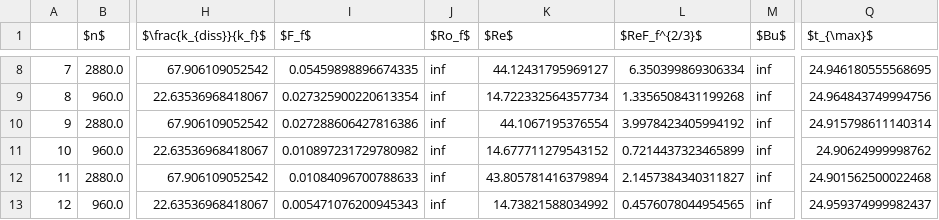
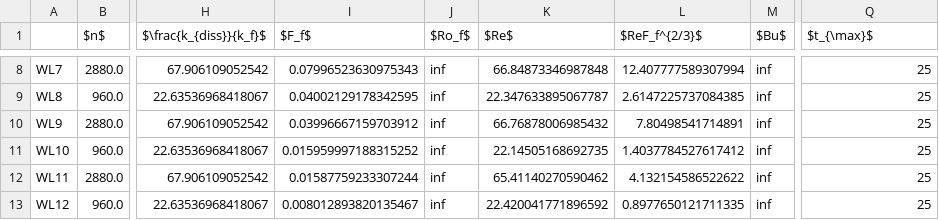
Before and after one commit to ashwinvis/augieretal_jfm_2019_shallow_water, a CSV file: Python/dataframes/df_lap.csv, drawn as a sheet; only a part is shown, gaps mark what is left out; the diff covers the shown part only; the diff names each change by its address in the sheet, - before the commit and + after, or states it on an @@ line.

```diff
--- a/Python/dataframes/df_lap.csv
+++ b/Python/dataframes/df_lap.csv
-A8: 7
+A8: WL7
-I8 ($F_f$): 0.05459898896674335
+I8 ($F_f$): 0.07996523630975343
-K8 ($Re$): 44.12431795969127
+K8 ($Re$): 66.84873346987848
-L8 ($ReF_f^{2/3}$): 6.350399869306334
+L8 ($ReF_f^{2/3}$): 12.407777589307994
-Q8 ($t_{\max}$): 24.946180555568695
+Q8 ($t_{\max}$): 25
-A9: 8
+A9: WL8
-I9 ($F_f$): 0.027325900220613354
+I9 ($F_f$): 0.04002129178342595
-K9 ($Re$): 14.722332564357734
+K9 ($Re$): 22.347633895067787
-L9 ($ReF_f^{2/3}$): 1.3356508431199268
+L9 ($ReF_f^{2/3}$): 2.6147225737084385
-Q9 ($t_{\max}$): 24.964843749994756
+Q9 ($t_{\max}$): 25
-A10: 9
+A10: WL9
-I10 ($F_f$): 0.027288606427816386
+I10 ($F_f$): 0.03996667159703912
-K10 ($Re$): 44.1067195376554
+K10 ($Re$): 66.76878006985432
-L10 ($ReF_f^{2/3}$): 3.9978423405994192
+L10 ($ReF_f^{2/3}$): 7.80498541714891
-Q10 ($t_{\max}$): 24.915798611140314
+Q10 ($t_{\max}$): 25
-A11: 10
+A11: WL10
-I11 ($F_f$): 0.010897231729780982
+I11 ($F_f$): 0.015959997188315252
-K11 ($Re$): 14.677711279543152
+K11 ($Re$): 22.14505168692735
-L11 ($ReF_f^{2/3}$): 0.7214437323465899
+L11 ($ReF_f^{2/3}$): 1.4037784527617412
-Q11 ($t_{\max}$): 24.90624999998762
+Q11 ($t_{\max}$): 25
-A12: 11
+A12: WL11
-I12 ($F_f$): 0.01084096700788633
+I12 ($F_f$): 0.01587759233307244
-K12 ($Re$): 43.805781416379894
+K12 ($Re$): 65.41140270590462
-L12 ($ReF_f^{2/3}$): 2.1457384340311827
+L12 ($ReF_f^{2/3}$): 4.132154586522622
-Q12 ($t_{\max}$): 24.901562500022468
+Q12 ($t_{\max}$): 25
-A13: 12
+A13: WL12
-I13 ($F_f$): 0.005471076200945343
+I13 ($F_f$): 0.008012893820135467
-K13 ($Re$): 14.73821588034992
+K13 ($Re$): 22.420041771896592
-L13 ($ReF_f^{2/3}$): 0.4576078044954565
+L13 ($ReF_f^{2/3}$): 0.8977650121711335
-Q13 ($t_{\max}$): 24.959374999982437
+Q13 ($t_{\max}$): 25
```
Also changed, not shown: 35 edited cells elsewhere in this file, 5 other files.
